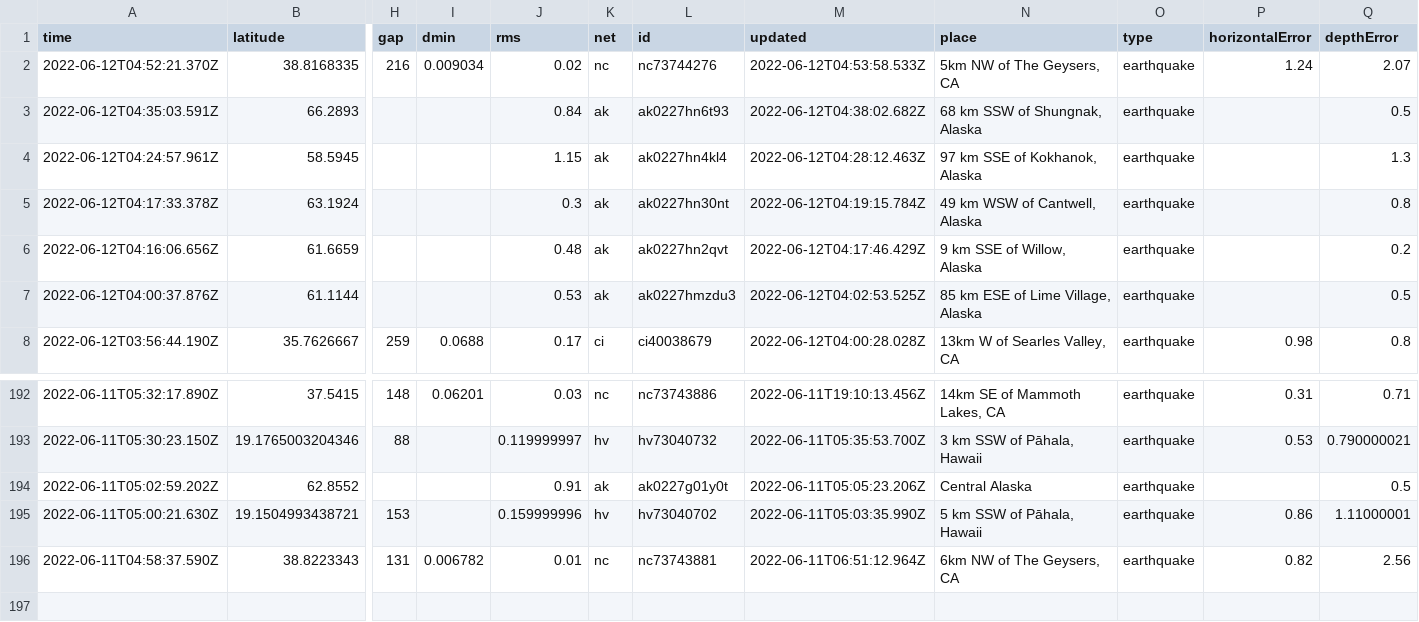
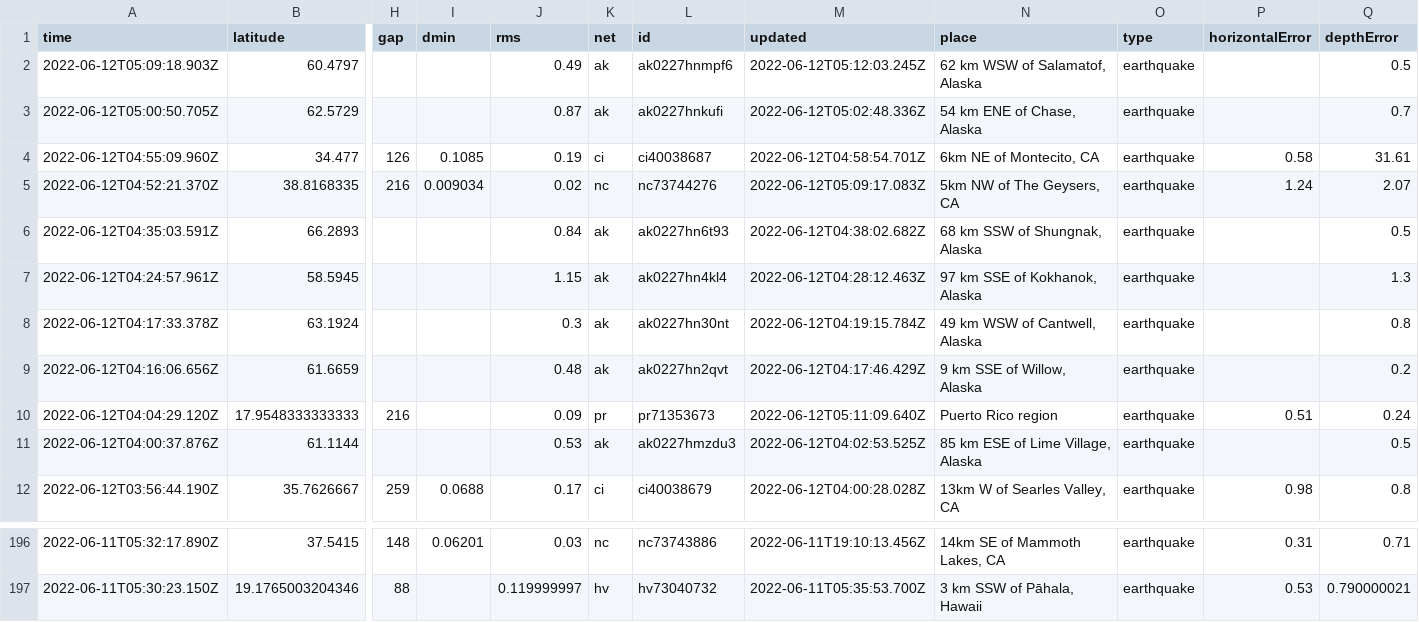
Before and after one commit to lizmurray3/my-data-robot, a CSV file: usgs_current.csv, drawn as a sheet; only a part is shown, gaps mark what is left out; removed rows and columns are numbered as before the commit, all else as after; rows hold the shown columns only; the diff names each change by its address in the sheet, - before the commit and + after, or states it on an @@ line.

```diff
--- a/usgs_current.csv
+++ b/usgs_current.csv
+row 2: 2022-06-12T05:09:18.903Z | 60.4797 |  |  | 0.49 | ak | ak0227hnmpf6 | 2022-06-12T05:12:03.245Z | 62 km WSW of Salamatof, Alaska | earthquake |  | 0.5
+row 3: 2022-06-12T05:00:50.705Z | 62.5729 |  |  | 0.87 | ak | ak0227hnkufi | 2022-06-12T05:02:48.336Z | 54 km ENE of Chase, Alaska | earthquake |  | 0.7
+row 4: 2022-06-12T04:55:09.960Z | 34.477 | 126 | 0.1085 | 0.19 | ci | ci40038687 | 2022-06-12T04:58:54.701Z | 6km NE of Montecito, CA | earthquake | 0.58 | 31.61
-M5 (updated): 2022-06-12T04:53:58.533Z
+M5 (updated): 2022-06-12T05:09:17.083Z
+row 10: 2022-06-12T04:04:29.120Z | 17.9548333333333 | 216 |  | 0.09 | pr | pr71353673 | 2022-06-12T05:11:09.640Z | Puerto Rico region | earthquake | 0.51 | 0.24
-row 194: 2022-06-11T05:02:59.202Z | 62.8552 |  |  | 0.91 | ak | ak0227g01y0t | 2022-06-11T05:05:23.206Z | Central Alaska | earthquake |  | 0.5
-row 195: 2022-06-11T05:00:21.630Z | 19.1504993438721 | 153 |  | 0.159999996 | hv | hv73040702 | 2022-06-11T05:03:35.990Z | 5 km SSW of Pāhala, Hawaii | earthquake | 0.86 | 1.11000001
-row 196: 2022-06-11T04:58:37.590Z | 38.8223343 | 131 | 0.006782 | 0.01 | nc | nc73743881 | 2022-06-11T06:51:12.964Z | 6km NW of The Geysers, CA | earthquake | 0.82 | 2.56
```
